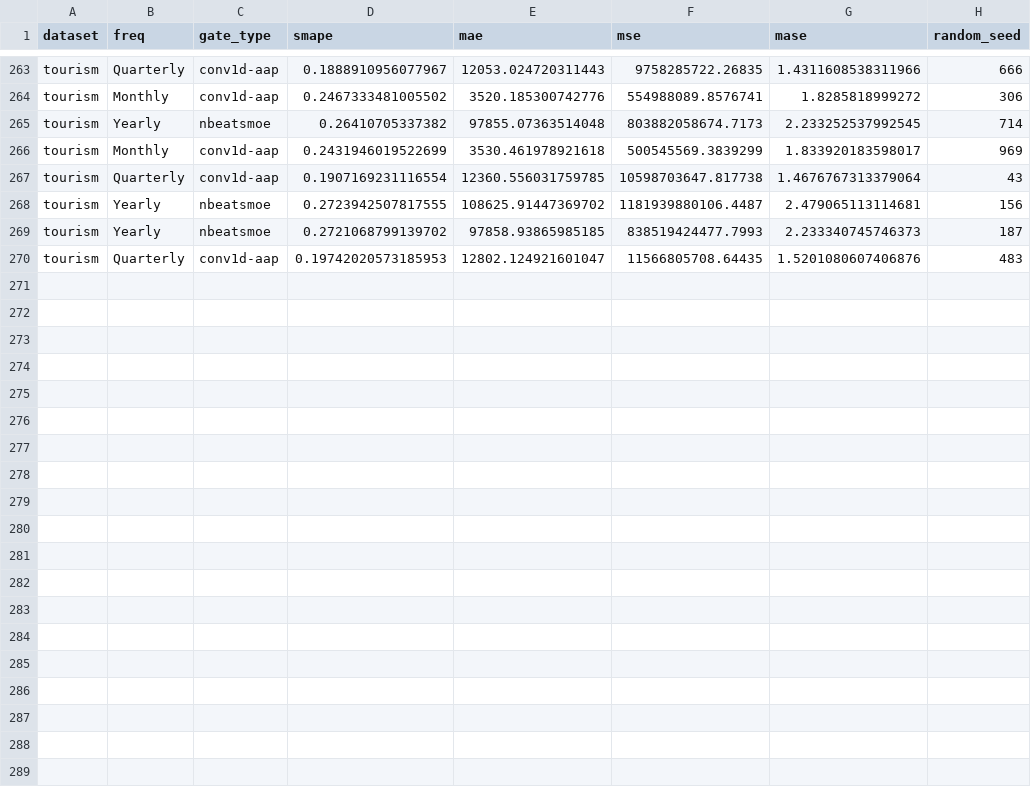
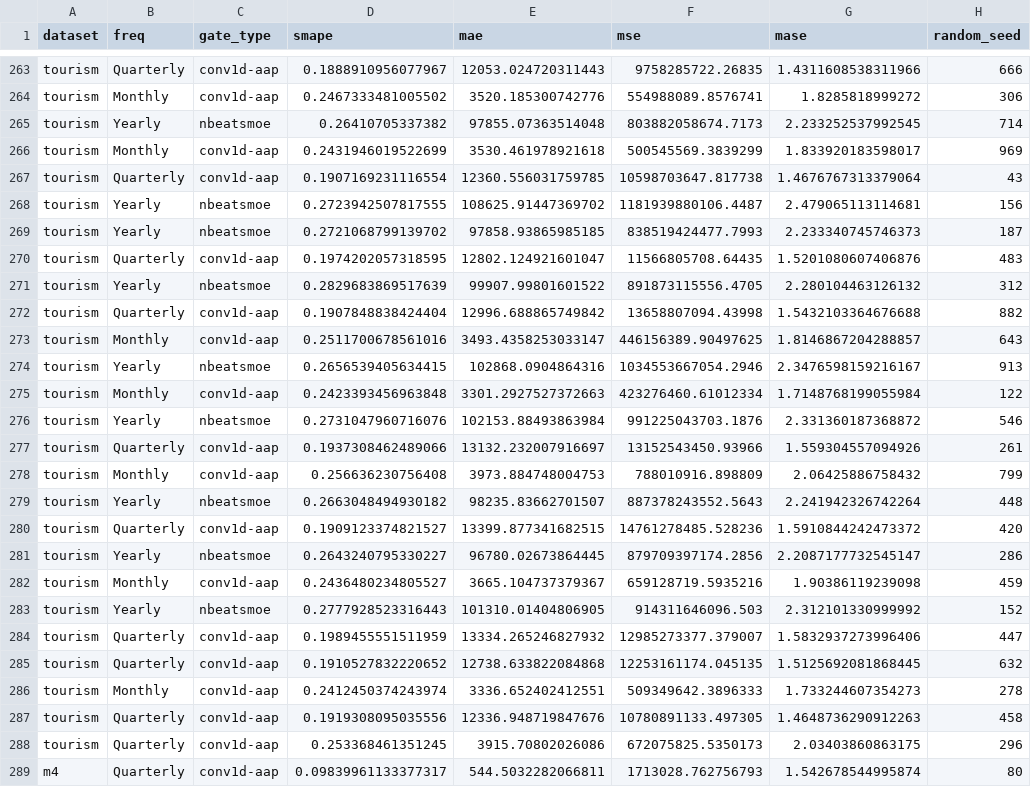
Before and after one commit to zaai-ai/mixture_of_experts_time_series, a CSV file: results/all_results.csv, drawn as a sheet; only a part is shown, gaps mark what is left out.

Commit message:
more results

```diff
--- a/results/all_results.csv
+++ b/results/all_results.csv
@@ -269,2 +269,21 @@ tourism,Yearly,nbeatsmoe,0.2723942507817555,108625.91447369702,1181939880106.448
 tourism,Yearly,nbeatsmoe,0.2721068799139702,97858.93865985185,838519424477.7993,2.233340745746373,187
-tourism,Quarterly,conv1d-aap,0.19742020573185953,12802.124921601047,11566805708.64435,1.5201080607406876,483
+tourism,Quarterly,conv1d-aap,0.1974202057318595,12802.124921601047,11566805708.64435,1.5201080607406876,483
+tourism,Yearly,nbeatsmoe,0.2829683869517639,99907.99801601522,891873115556.4705,2.280104463126132,312
+tourism,Quarterly,conv1d-aap,0.1907848838424404,12996.688865749842,13658807094.43998,1.5432103364676688,882
+tourism,Monthly,conv1d-aap,0.2511700678561016,3493.4358253033147,446156389.90497625,1.8146867204288857,643
+tourism,Yearly,nbeatsmoe,0.2656539405634415,102868.0904864316,1034553667054.2946,2.3476598159216167,913
+tourism,Monthly,conv1d-aap,0.2423393456963848,3301.2927527372663,423276460.61012334,1.7148768199055984,122
+tourism,Yearly,nbeatsmoe,0.2731047960716076,102153.88493863984,991225043703.1876,2.331360187368872,546
+tourism,Quarterly,conv1d-aap,0.1937308462489066,13132.232007916697,13152543450.93966,1.559304557094926,261
+tourism,Monthly,conv1d-aap,0.256636230756408,3973.884748004753,788010916.898809,2.06425886758432,799
+tourism,Yearly,nbeatsmoe,0.2663048494930182,98235.83662701507,887378243552.5643,2.241942326742264,448
+tourism,Quarterly,conv1d-aap,0.1909123374821527,13399.877341682515,14761278485.528236,1.5910844242473372,420
+tourism,Yearly,nbeatsmoe,0.2643240795330227,96780.02673864445,879709397174.2856,2.2087177732545147,286
+tourism,Monthly,conv1d-aap,0.2436480234805527,3665.104737379367,659128719.5935216,1.90386119239098,459
+tourism,Yearly,nbeatsmoe,0.2777928523316443,101310.01404806905,914311646096.503,2.312101330999992,152
+tourism,Quarterly,conv1d-aap,0.1989455551511959,13334.265246827932,12985273377.379007,1.5832937273996406,447
+tourism,Quarterly,conv1d-aap,0.1910527832220652,12738.633822084868,12253161174.045135,1.5125692081868445,632
+tourism,Monthly,conv1d-aap,0.2412450374243974,3336.652402412551,509349642.3896333,1.733244607354273,278
+tourism,Quarterly,conv1d-aap,0.1919308095035556,12336.948719847676,10780891133.497305,1.4648736290912263,458
+tourism,Quarterly,conv1d-aap,0.253368461351245,3915.70802026086,672075825.5350173,2.03403860863175,296
+m4,Quarterly,conv1d-aap,0.09839961133377317,544.5032282066811,1713028.762756793,1.542678544995874,80
```
Also changed, not shown: results_summary_with_blcs.csv, 1 other file.
